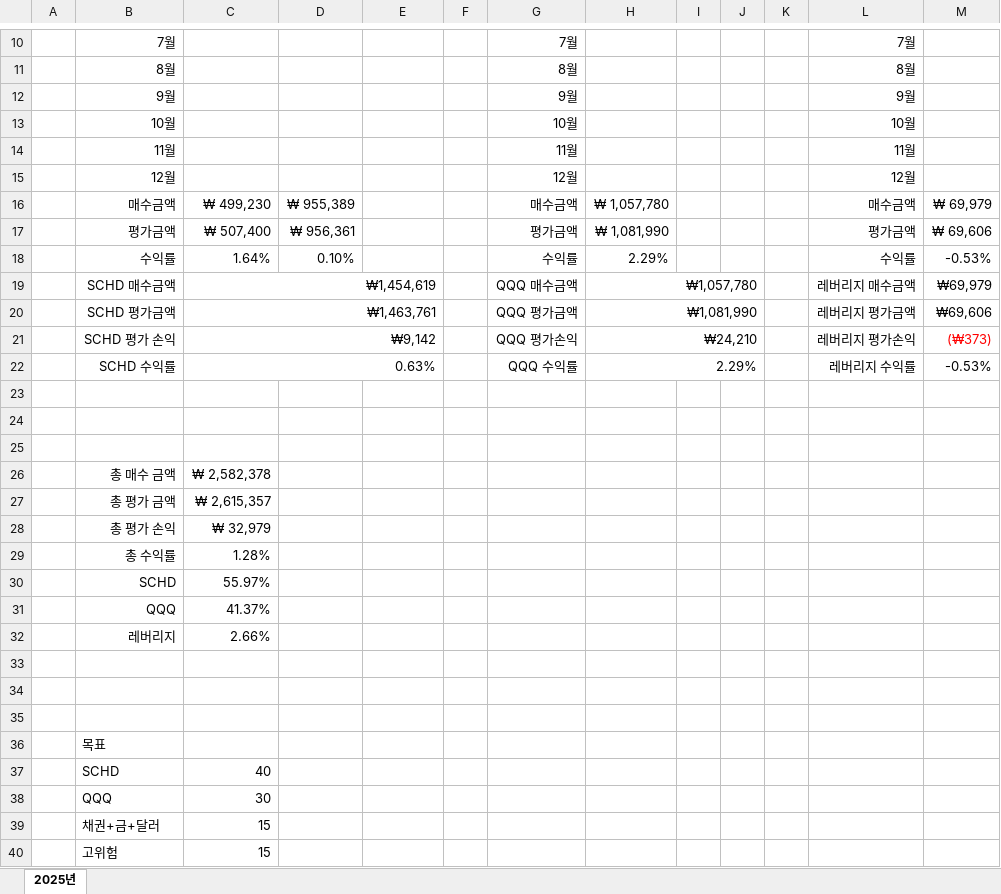
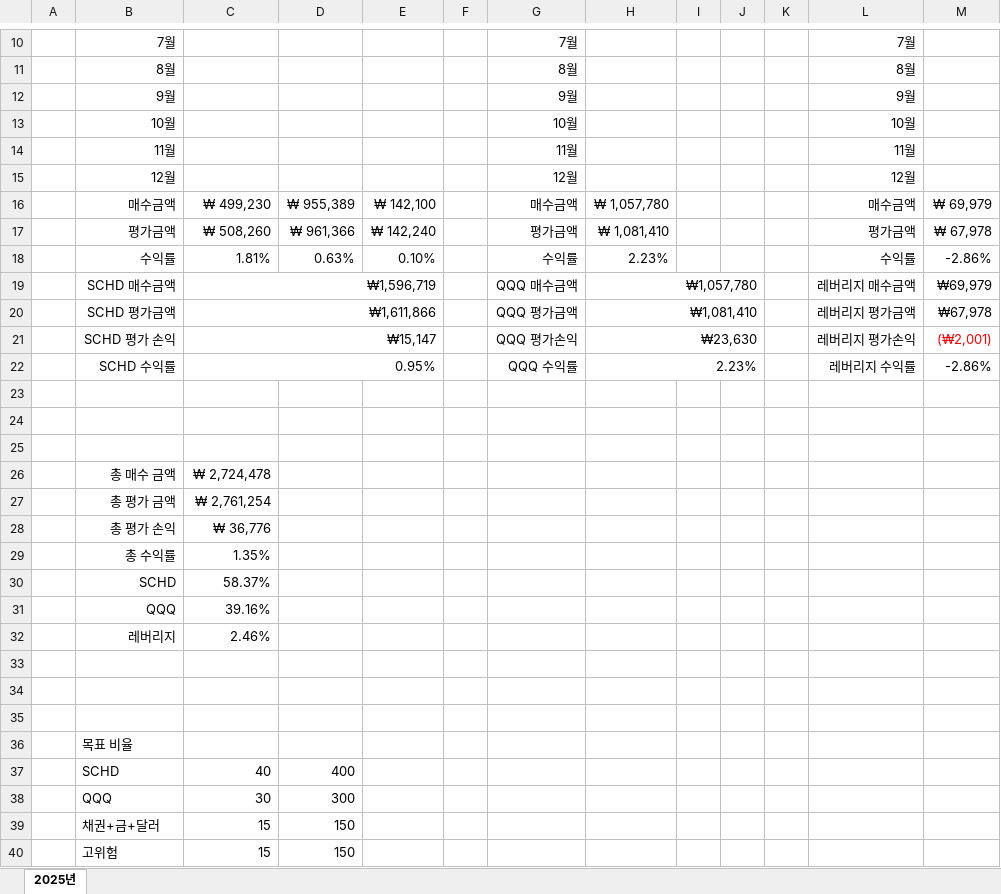
Before and after one commit to RREGEGE/Investment, an Excel workbook: 심상범의 투자 일지.xlsx, sheet 2025년, drawn as a sheet; only a part is shown, gaps mark what is left out; values as stored, in another font and other column widths than the file's, no borders; charts and pictures not drawn; removed rows and columns are numbered as before the commit, all else as after; the diff covers the shown part only; the diff names each change by its address in the sheet, - before the commit and + after, or states it on an @@ line.

Commit message:
25-04-29 KODEX 미국배당다우존스 추가

```diff
--- a/심상범의 투자 일지.xlsx (sheet 2025년)
+++ b/심상범의 투자 일지.xlsx (sheet 2025년)
-E16: (empty)
+E16: ₩ 142,100
-C17: ₩ 507,400
+C17: ₩ 508,260
-D17: ₩ 956,361
+D17: ₩ 961,366
-E17: (empty)
+E17: ₩ 142,240
-H17: ₩ 1,081,990
+H17: ₩ 1,081,410
-M17: ₩ 69,606
+M17: ₩ 67,978
-row 18:  | 수익률 | 1.64% | 0.10% |  |  | 수익률 | 2.29% |  |  |  | 수익률 | -0.53%
+row 18:  | 수익률 | 1.81% | 0.63% | 0.10% |  | 수익률 | 2.23% |  |  |  | 수익률 | -2.86%
-C19: ₩1,454,619
+C19: ₩1,596,719
-C20: ₩1,463,761
+C20: ₩1,611,866
-H20: ₩1,081,990
+H20: ₩1,081,410
-M20: ₩69,606
+M20: ₩67,978
-C21: ₩9,142
+C21: ₩15,147
-H21: ₩24,210
+H21: ₩23,630
-M21: (₩373)
+M21: (₩2,001)
-C22: 0.63%
+C22: 0.95%
-H22: 2.29%
+H22: 2.23%
-M22: -0.53%
+M22: -2.86%
-C26: ₩ 2,582,378
+C26: ₩ 2,724,478
-C27: ₩ 2,615,357
+C27: ₩ 2,761,254
-C28: ₩ 32,979
+C28: ₩ 36,776
-C29: 1.28%
+C29: 1.35%
-C30: 55.97%
+C30: 58.37%
-C31: 41.37%
+C31: 39.16%
-C32: 2.66%
+C32: 2.46%
-B36: 목표
+B36: 목표 비율
-D37: (empty)
+D37: 400
-D38: (empty)
+D38: 300
-D39:D40: (empty)
+D39:D40: 150
```
Also changed, not shown: 3 edited cells elsewhere in this sheet, charts or pictures.
